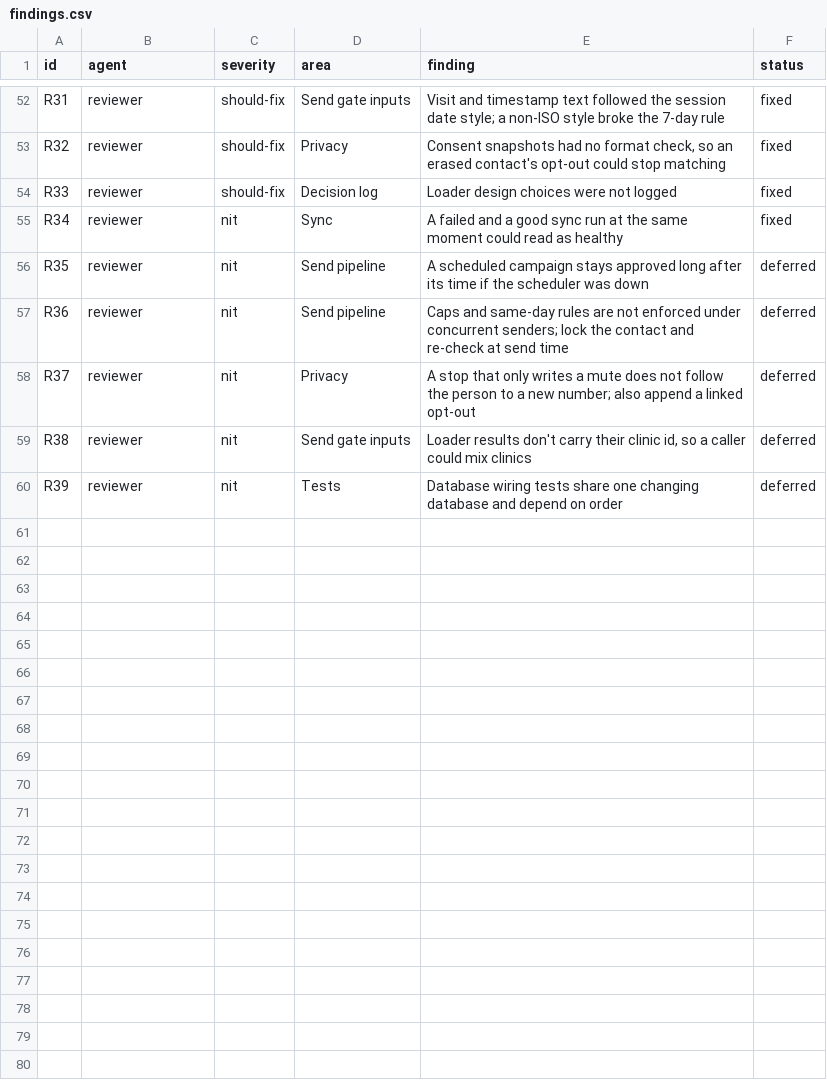
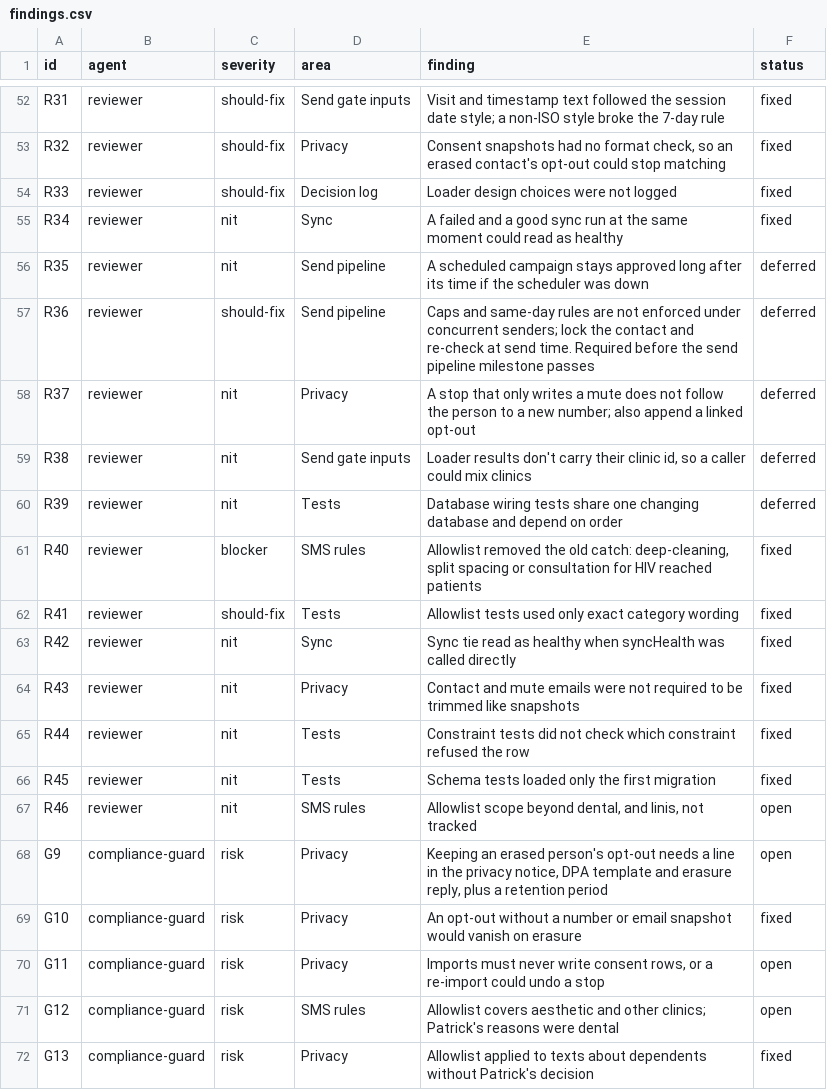
Before and after one commit to rankidd2-stack/revisit, a CSV file: status/findings.csv, drawn as a sheet; only a part is shown, gaps mark what is left out.

```diff
--- a/status/findings.csv
+++ b/status/findings.csv
@@ -56,3 +56,3 @@ R34,reviewer,nit,Sync,A failed and a good sync run at the same moment could read
 R35,reviewer,nit,Send pipeline,A scheduled campaign stays approved long after its time if the scheduler was down,deferred
-R36,reviewer,nit,Send pipeline,Caps and same-day rules are not enforced under concurrent senders; lock the contact and re-check at send time,deferred
+R36,reviewer,should-fix,Send pipeline,Caps and same-day rules are not enforced under concurrent senders; lock the contact and re-check at send time. Required before the send pipeline milestone passes,deferred
 R37,reviewer,nit,Privacy,A stop that only writes a mute does not follow the person to a new number; also append a linked opt-out,deferred
@@ -60 +60,13 @@ R38,reviewer,nit,Send gate inputs,"Loader results don't carry their clinic id, s
 R39,reviewer,nit,Tests,Database wiring tests share one changing database and depend on order,deferred
+R40,reviewer,blocker,SMS rules,"Allowlist removed the old catch: deep-cleaning, split spacing or consultation for HIV reached patients",fixed
+R41,reviewer,should-fix,Tests,Allowlist tests used only exact category wording,fixed
+R42,reviewer,nit,Sync,Sync tie read as healthy when syncHealth was called directly,fixed
+R43,reviewer,nit,Privacy,Contact and mute emails were not required to be trimmed like snapshots,fixed
+R44,reviewer,nit,Tests,Constraint tests did not check which constraint refused the row,fixed
+R45,reviewer,nit,Tests,Schema tests loaded only the first migration,fixed
+R46,reviewer,nit,SMS rules,"Allowlist scope beyond dental, and linis, not tracked",open
+G9,compliance-guard,risk,Privacy,"Keeping an erased person's opt-out needs a line in the privacy notice, DPA template and erasure reply, plus a retention period",open
+G10,compliance-guard,risk,Privacy,An opt-out without a number or email snapshot would vanish on erasure,fixed
+G11,compliance-guard,risk,Privacy,"Imports must never write consent rows, or a re-import could undo a stop",open
+G12,compliance-guard,risk,SMS rules,Allowlist covers aesthetic and other clinics; Patrick's reasons were dental,open
+G13,compliance-guard,risk,Privacy,Allowlist applied to texts about dependents without Patrick's decision,fixed
```
Also changed, not shown: status/needs_patrick.csv, 10 other files.
